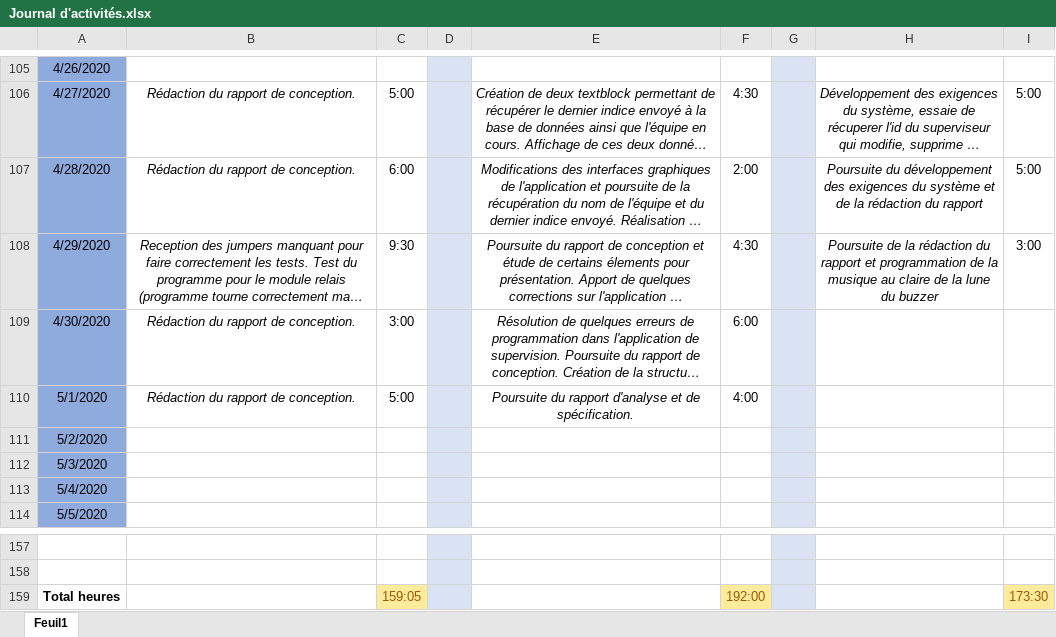
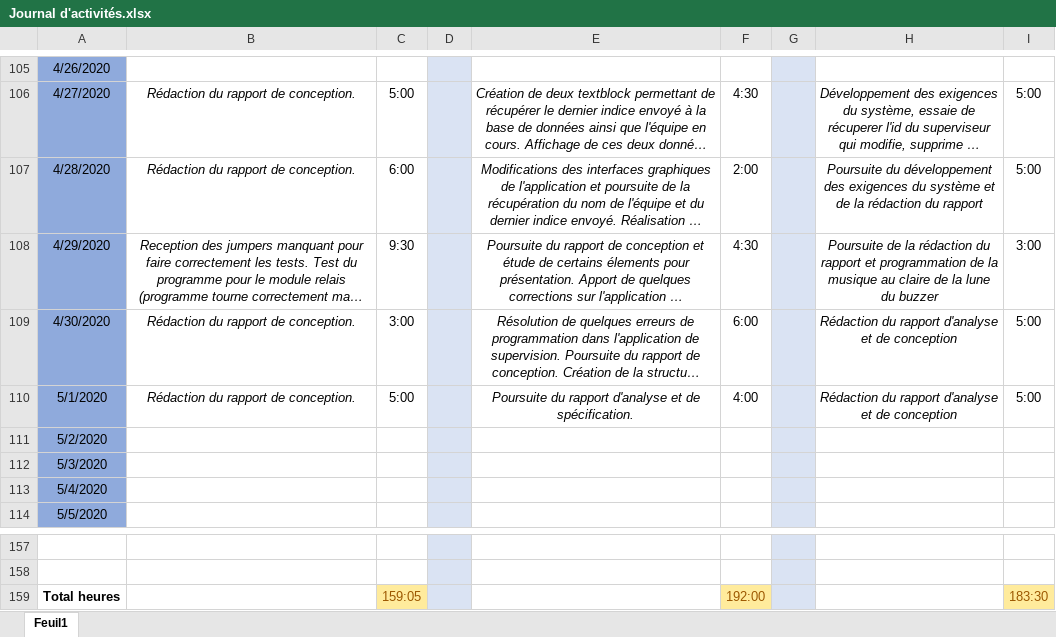
Before and after one commit to GuiguiMvn/Systeme-Escape-Game-Telethon, an Excel workbook: Commun/Journal d'activités.xlsx, sheet Feuil1, drawn as a sheet; only a part is shown, gaps mark what is left out; long unchanged cells end in …; values as stored, in another font and other column widths than the file's, no borders; the diff names each change by its address in the sheet, - before the commit and + after, or states it on an @@ line.

Commit message:
Maj journal d'activité

```diff
--- a/Commun/Journal d'activités.xlsx (sheet Feuil1)
+++ b/Commun/Journal d'activités.xlsx (sheet Feuil1)
-H109:H110: (empty)
+H109:H110: Rédaction du rapport d'analyse et de conception
-I109:I110: (empty)
+I109:I110: 5:00
-I159: 173:30
+I159: 183:30
```
